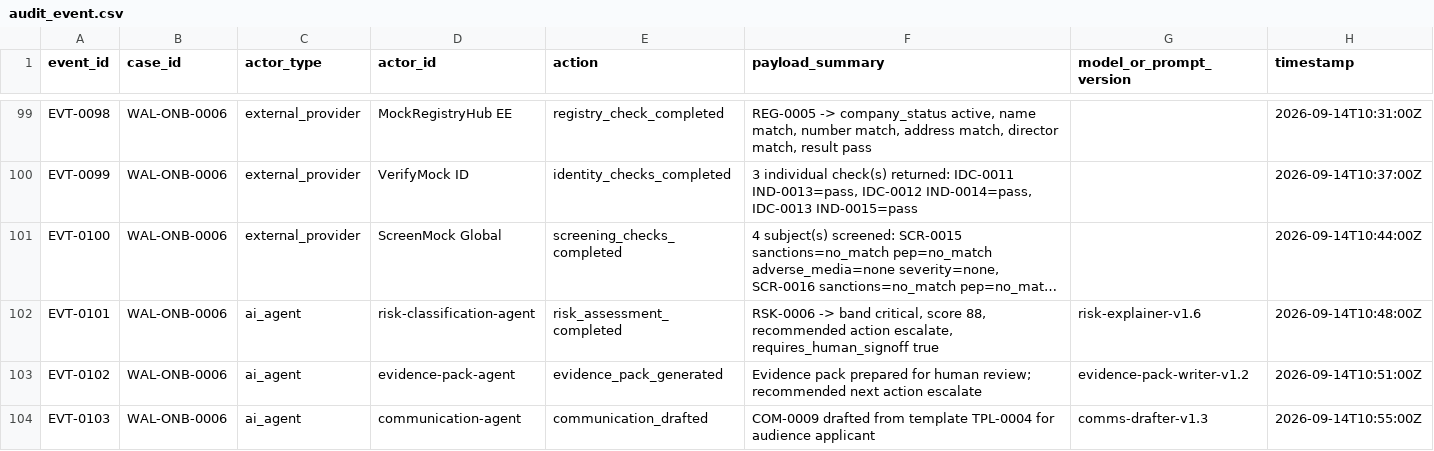
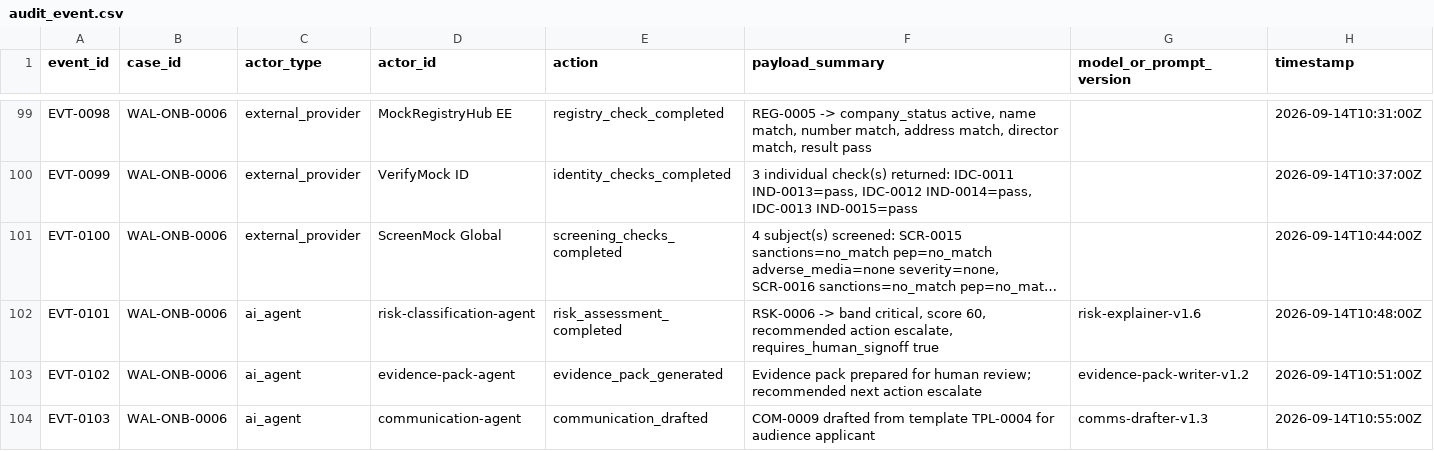
Before and after one commit to artie-bee/kyb_kyc, a CSV file: wallester_uc4_dataset/audit_event.csv, drawn as a sheet; only a part is shown, gaps mark what is left out; long unchanged cells end in …; the diff covers the shown part only; the diff names each change by its address in the sheet, - before the commit and + after, or states it on an @@ line.

```diff
--- a/wallester_uc4_dataset/audit_event.csv
+++ b/wallester_uc4_dataset/audit_event.csv
-F102 (payload_summary): …critical, score 88, recommended action…
+F102 (payload_summary): …critical, score 60, recommended action…
```
Also changed, not shown: 12 edited cells elsewhere in this file, wallester_uc4_dataset/human_decision.csv, wallester_uc4_dataset/risk_assessment.csv, 5 other files.
